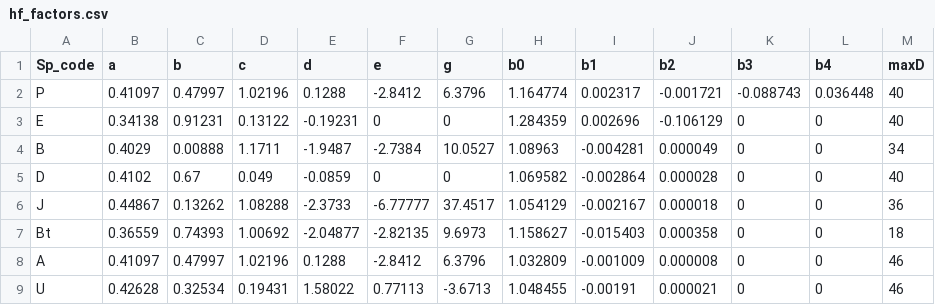
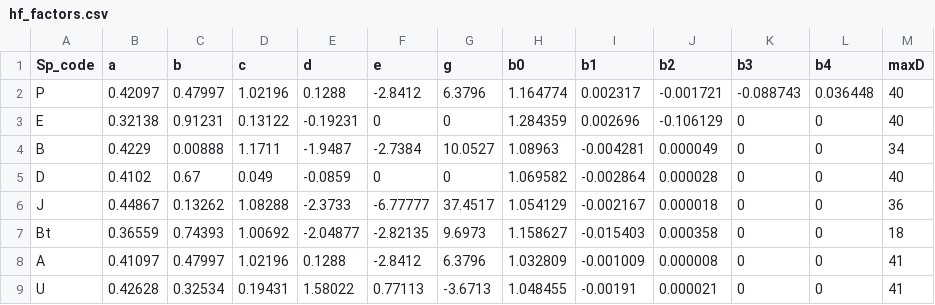
Before and after one commit to karina-litwynenko/dendroskop-factors-import-test, a CSV file: hf_factors.csv, drawn as a sheet.

```diff
--- a/hf_factors.csv
+++ b/hf_factors.csv
@@ -1,5 +1,5 @@
 Sp_code;a;b;c;d;e;g;b0;b1;b2;b3;b4;maxD
-P;0.41097;0.47997;1.02196;0.1288;-2.8412;6.3796;1.164774;0.002317;-0.001721;-0.088743;0.036448;40
-E;0.34138;0.91231;0.13122;-0.19231;0;0;1.284359;0.002696;-0.106129;0;0;40
-B;0.4029;0.00888;1.1711;-1.9487;-2.7384;10.0527;1.08963;-0.004281;0.000049;0;0;34
+P;0.42097;0.47997;1.02196;0.1288;-2.8412;6.3796;1.164774;0.002317;-0.001721;-0.088743;0.036448;40
+E;0.32138;0.91231;0.13122;-0.19231;0;0;1.284359;0.002696;-0.106129;0;0;40
+B;0.4229;0.00888;1.1711;-1.9487;-2.7384;10.0527;1.08963;-0.004281;0.000049;0;0;34
 D;0.4102;0.67;0.049;-0.0859;0;0;1.069582;-0.002864;0.000028;0;0;40
@@ -7,3 +7,3 @@ J;0.44867;0.13262;1.08288;-2.3733;-6.77777;37.4517;1.054129;-0.002167;0.000018;0
 Bt;0.36559;0.74393;1.00692;-2.04877;-2.82135;9.6973;1.158627;-0.015403;0.000358;0;0;18
-A;0.41097;0.47997;1.02196;0.1288;-2.8412;6.3796;1.032809;-0.001009;0.000008;0;0;46
-U;0.42628;0.32534;0.19431;1.58022;0.77113;-3.6713;1.048455;-0.00191;0.000021;0;0;46
+A;0.41097;0.47997;1.02196;0.1288;-2.8412;6.3796;1.032809;-0.001009;0.000008;0;0;41
+U;0.42628;0.32534;0.19431;1.58022;0.77113;-3.6713;1.048455;-0.00191;0.000021;0;0;41
```
Also changed, not shown: tree_species.csv, v_tab.csv.
